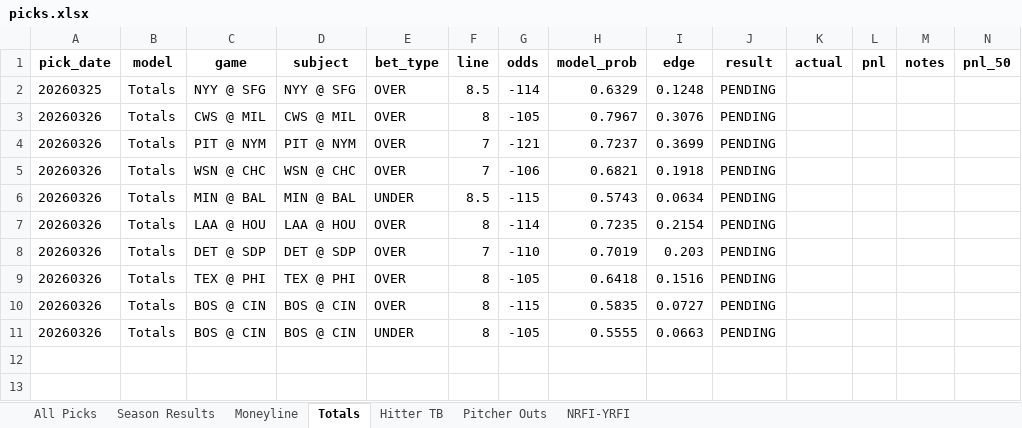
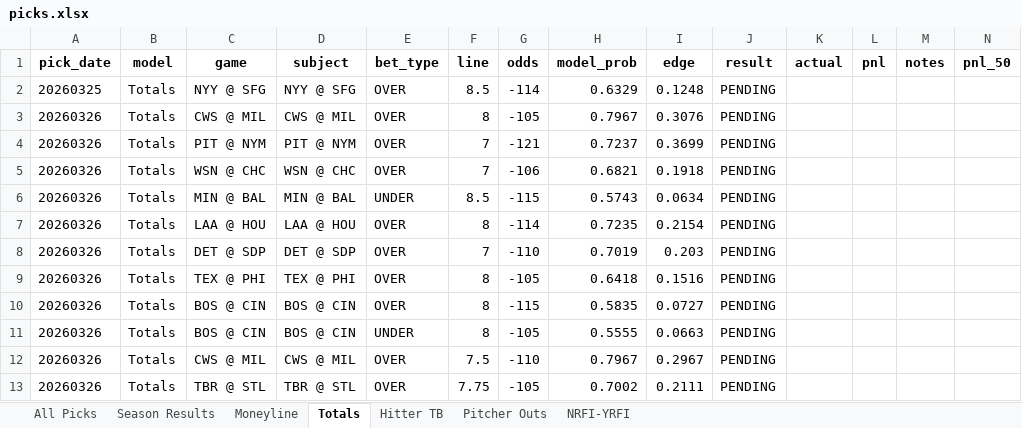
Before and after one commit to seanpfarrell12-sys/baseball-models, an Excel workbook: tracking/picks.xlsx, sheet Totals, drawn as a sheet; values as stored, in another font and other column widths than the file's, no borders; the diff names each change by its address in the sheet, - before the commit and + after, or states it on an @@ line.

```diff
--- a/tracking/picks.xlsx (sheet Totals)
+++ b/tracking/picks.xlsx (sheet Totals)
+row 12: 20260326 | Totals | CWS @ MIL | CWS @ MIL | OVER | 7.5 | -110 | 0.7967 | 0.2967 | PENDING
+row 13: 20260326 | Totals | TBR @ STL | TBR @ STL | OVER | 7.75 | -105 | 0.7002 | 0.2111 | PENDING
```
Also changed, not shown: sheet All Picks, sheet Hitter TB, sheet Pitcher Outs, sheet Moneyline, sheet NRFI-YRFI, 10 other files.
